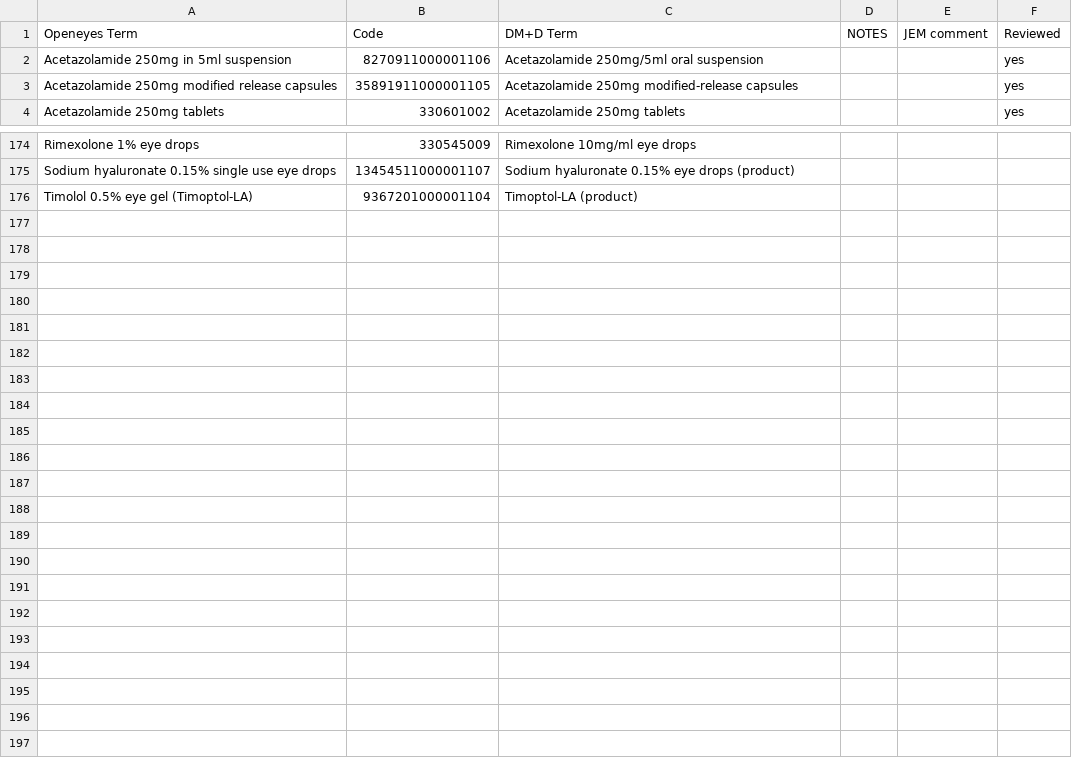
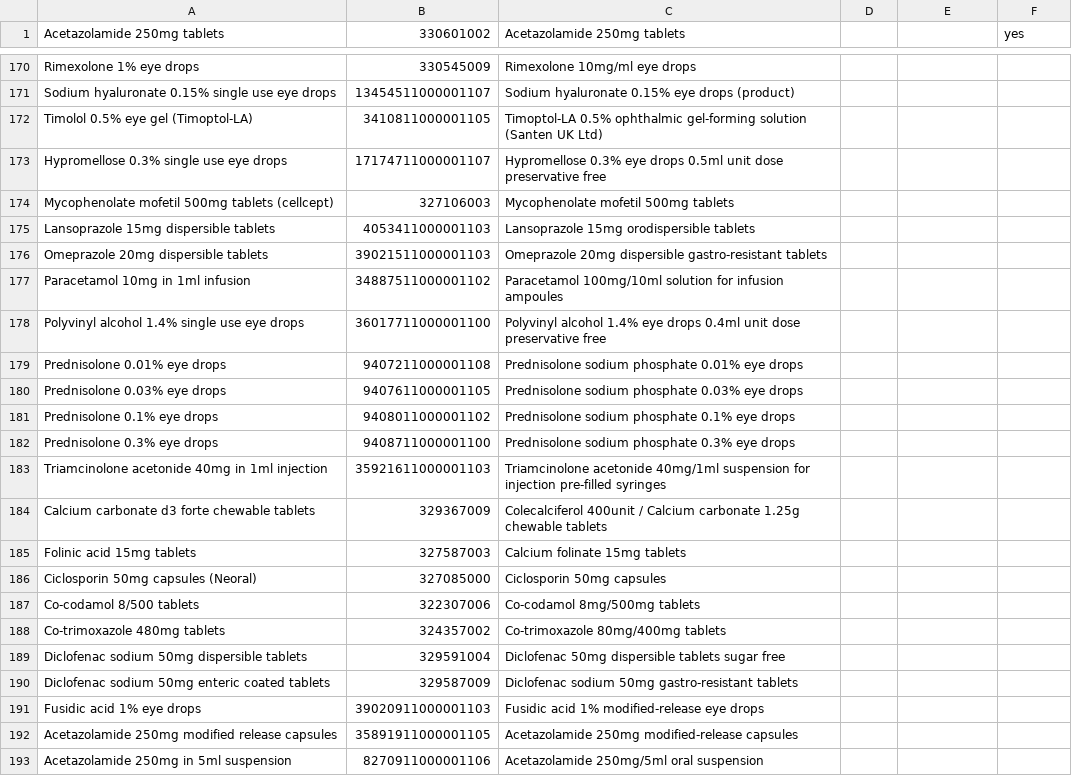
Before and after one commit to couchbaselabs/couchbase-openeyes-ce, a CSV file: protected/migrations/data/m190620_075532_update_drug_national_code/01_Old2NewDrugmapping.csv, drawn as a sheet; only a part is shown, gaps mark what is left out; the diff covers the shown part only.

Commit message:
OE-11206 - Add more mappings for old formulary drugs to DM+D

```diff
--- a/protected/migrations/data/m190620_075532_update_drug_national_code/01_Old2NewDrugmapping.csv
+++ b/protected/migrations/data/m190620_075532_update_drug_national_code/01_Old2NewDrugmapping.csv
@@ -1,4 +1 @@
-Openeyes Term,Code,DM+D Term,NOTES,JEM comment,Reviewed
-Acetazolamide 250mg in 5ml suspension,8270911000001106,Acetazolamide 250mg/5ml oral suspension,,,yes
-Acetazolamide 250mg modified release capsules,35891911000001105,Acetazolamide 250mg modified-release capsules,,,yes
 Acetazolamide 250mg tablets,330601002,Acetazolamide 250mg tablets,,,yes
@@ -176 +172,22 @@ Sodium hyaluronate 0.15% single use eye drops,13454511000001107,Sodium hyalurona
-Timolol 0.5% eye gel (Timoptol-LA),9367201000001104,Timoptol-LA (product),"","",""
+Timolol 0.5% eye gel (Timoptol-LA),3410811000001105,Timoptol-LA 0.5% ophthalmic gel-forming solution (Santen UK Ltd),,,
+Hypromellose 0.3% single use eye drops,17174711000001107,Hypromellose 0.3% eye drops 0.5ml unit dose preservative free,,,
+Mycophenolate mofetil 500mg tablets (cellcept),327106003,Mycophenolate mofetil 500mg tablets,,,
+Lansoprazole 15mg dispersible tablets,4053411000001103,Lansoprazole 15mg orodispersible tablets,,,
+Omeprazole 20mg dispersible tablets,39021511000001103,Omeprazole 20mg dispersible gastro-resistant tablets,,,
+Paracetamol 10mg in 1ml infusion,34887511000001102,Paracetamol 100mg/10ml solution for infusion ampoules,,,
+Polyvinyl alcohol 1.4% single use eye drops,36017711000001100,Polyvinyl alcohol 1.4% eye drops 0.4ml unit dose preservative free,,,
+Prednisolone 0.01% eye drops,9407211000001108,Prednisolone sodium phosphate 0.01% eye drops,,,
+Prednisolone 0.03% eye drops,9407611000001105,Prednisolone sodium phosphate 0.03% eye drops,,,
+Prednisolone 0.1% eye drops,9408011000001102,Prednisolone sodium phosphate 0.1% eye drops,,,
+Prednisolone 0.3% eye drops,9408711000001100,Prednisolone sodium phosphate 0.3% eye drops,,,
+Triamcinolone acetonide 40mg in 1ml injection,35921611000001103,Triamcinolone acetonide 40mg/1ml suspension for injection pre-filled syringes,,,
+Calcium carbonate d3 forte chewable tablets,329367009,Colecalciferol 400unit / Calcium carbonate 1.25g chewable tablets,,,
+Folinic acid 15mg tablets,327587003,Calcium folinate 15mg tablets,,,
+Ciclosporin 50mg capsules (Neoral),327085000,Ciclosporin 50mg capsules,,,
+Co-codamol 8/500 tablets,322307006,Co-codamol 8mg/500mg tablets,,,
+Co-trimoxazole 480mg tablets,324357002,Co-trimoxazole 80mg/400mg tablets,,,
+Diclofenac sodium 50mg dispersible tablets,329591004,Diclofenac 50mg dispersible tablets sugar free,,,
+Diclofenac sodium 50mg enteric coated tablets,329587009,Diclofenac sodium 50mg gastro-resistant tablets,,,
+Fusidic acid 1% eye drops,39020911000001103,Fusidic acid 1% modified-release eye drops,,,
+Acetazolamide 250mg modified release capsules,35891911000001105,Acetazolamide 250mg modified-release capsules,,,
+Acetazolamide 250mg in 5ml suspension,8270911000001106,Acetazolamide 250mg/5ml oral suspension,,,
```
Also changed, not shown: 1 removed row and 6 edited cells elsewhere in this file, 1 other file.
